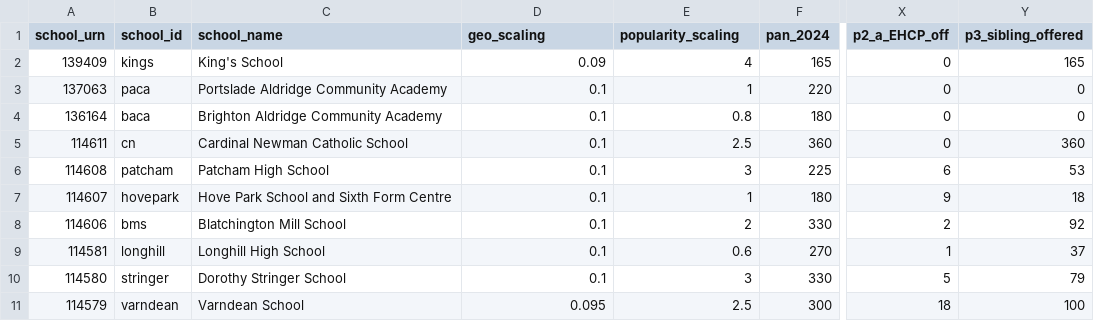
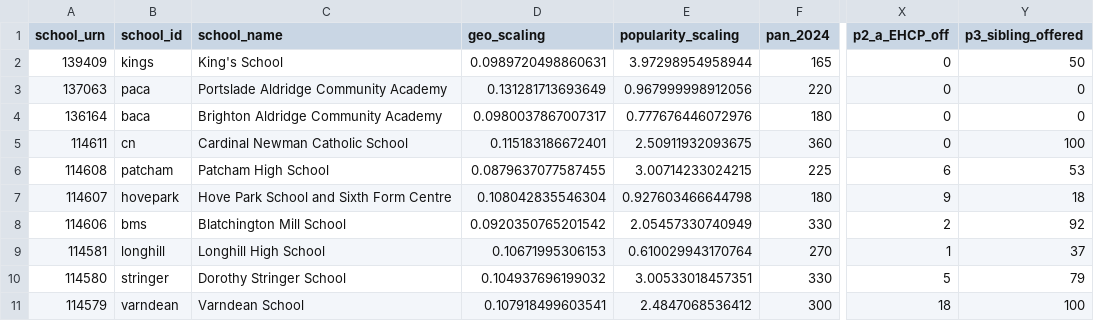
Before and after one commit to mrmonkington/catchulator, a CSV file: secondary_admissions_actuals_2425.csv, drawn as a sheet; only a part is shown, gaps mark what is left out; the diff names each change by its address in the sheet, - before the commit and + after, or states it on an @@ line.

Commit message:
wip: fixed bugs in placement; fixed typo in catchment geo

```diff
--- a/secondary_admissions_actuals_2425.csv
+++ b/secondary_admissions_actuals_2425.csv
-D2 (geo_scaling): 0.09
+D2 (geo_scaling): 0.0989720498860631
-E2 (popularity_scaling): 4
+E2 (popularity_scaling): 3.97298954958944
-Y2 (p3_sibling_offered): 165
+Y2 (p3_sibling_offered): 50
-D3 (geo_scaling): 0.1
+D3 (geo_scaling): 0.131281713693649
-E3 (popularity_scaling): 1
+E3 (popularity_scaling): 0.967999998912056
-D4 (geo_scaling): 0.1
+D4 (geo_scaling): 0.0980037867007317
-E4 (popularity_scaling): 0.8
+E4 (popularity_scaling): 0.777676446072976
-D5 (geo_scaling): 0.1
+D5 (geo_scaling): 0.115183186672401
-E5 (popularity_scaling): 2.5
+E5 (popularity_scaling): 2.50911932093675
-Y5 (p3_sibling_offered): 360
+Y5 (p3_sibling_offered): 100
-D6 (geo_scaling): 0.1
+D6 (geo_scaling): 0.0879637077587455
-E6 (popularity_scaling): 3
+E6 (popularity_scaling): 3.00714233024215
-D7 (geo_scaling): 0.1
+D7 (geo_scaling): 0.108042835546304
-E7 (popularity_scaling): 1
+E7 (popularity_scaling): 0.927603466644798
-D8 (geo_scaling): 0.1
+D8 (geo_scaling): 0.0920350765201542
-E8 (popularity_scaling): 2
+E8 (popularity_scaling): 2.05457330740949
-D9 (geo_scaling): 0.1
+D9 (geo_scaling): 0.10671995306153
-E9 (popularity_scaling): 0.6
+E9 (popularity_scaling): 0.610029943170764
-D10 (geo_scaling): 0.1
+D10 (geo_scaling): 0.104937696199032
-E10 (popularity_scaling): 3
+E10 (popularity_scaling): 3.00533018457351
-D11 (geo_scaling): 0.095
+D11 (geo_scaling): 0.107918499603541
-E11 (popularity_scaling): 2.5
+E11 (popularity_scaling): 2.4847068536412
```
Also changed, not shown: 2 other files.
